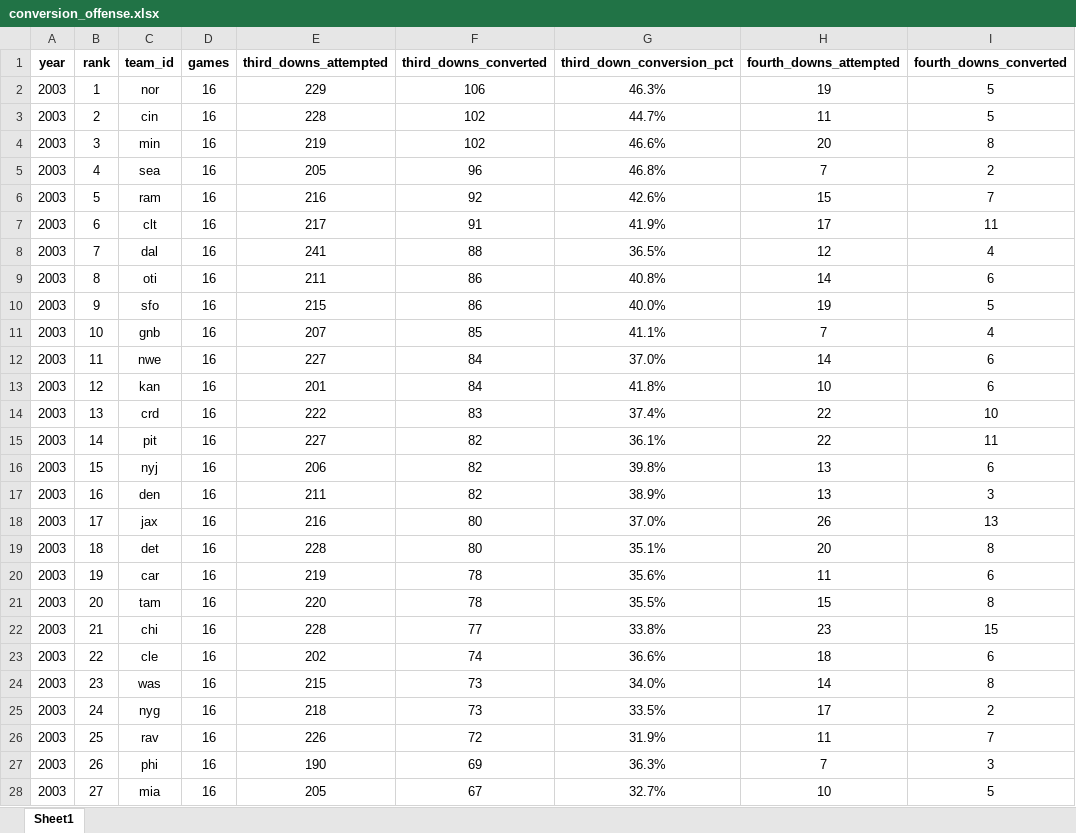
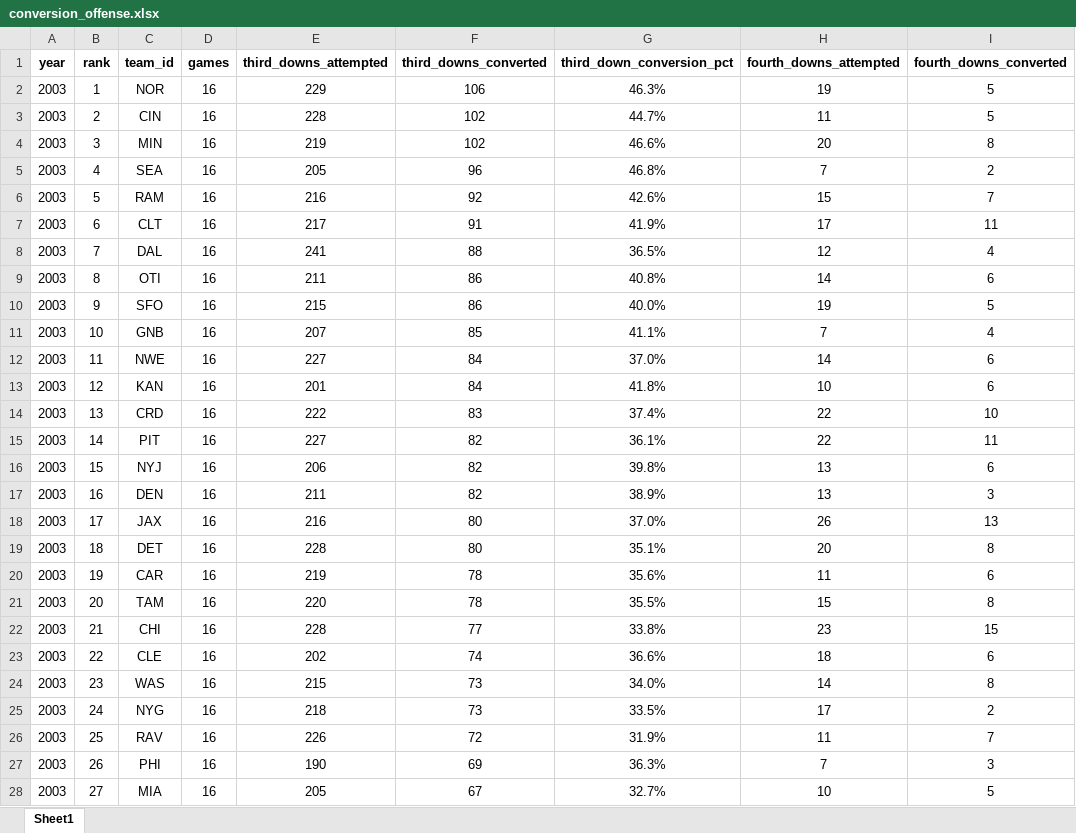
Before and after one commit to TimBstn/fantasy_football, an Excel workbook: data/offense/conversion_offense.xlsx, sheet Sheet1, drawn as a sheet; only a part is shown; values as stored, in another font and other column widths than the file's, no borders; the diff covers the shown part only; the diff names each change by its address in the sheet, - before the commit and + after, or states it on an @@ line.

```diff
--- a/data/offense/conversion_offense.xlsx (sheet Sheet1)
+++ b/data/offense/conversion_offense.xlsx (sheet Sheet1)
-C2 (team_id): nor
+C2 (team_id): NOR
-C3 (team_id): cin
+C3 (team_id): CIN
-C4 (team_id): min
+C4 (team_id): MIN
-C5 (team_id): sea
+C5 (team_id): SEA
-C6 (team_id): ram
+C6 (team_id): RAM
-C7 (team_id): clt
+C7 (team_id): CLT
-C8 (team_id): dal
+C8 (team_id): DAL
-C9 (team_id): oti
+C9 (team_id): OTI
-C10 (team_id): sfo
+C10 (team_id): SFO
-C11 (team_id): gnb
+C11 (team_id): GNB
-C12 (team_id): nwe
+C12 (team_id): NWE
-C13 (team_id): kan
+C13 (team_id): KAN
-C14 (team_id): crd
+C14 (team_id): CRD
-C15 (team_id): pit
+C15 (team_id): PIT
-C16 (team_id): nyj
+C16 (team_id): NYJ
-C17 (team_id): den
+C17 (team_id): DEN
-C18 (team_id): jax
+C18 (team_id): JAX
-C19 (team_id): det
+C19 (team_id): DET
-C20 (team_id): car
+C20 (team_id): CAR
-C21 (team_id): tam
+C21 (team_id): TAM
-C22 (team_id): chi
+C22 (team_id): CHI
-C23 (team_id): cle
+C23 (team_id): CLE
-C24 (team_id): was
+C24 (team_id): WAS
-C25 (team_id): nyg
+C25 (team_id): NYG
-C26 (team_id): rav
+C26 (team_id): RAV
-C27 (team_id): phi
+C27 (team_id): PHI
-C28 (team_id): mia
+C28 (team_id): MIA
```
Also changed, not shown: 645 edited cells elsewhere in this sheet, data/offense/driving_offense.xlsx, data/offense/kicking_offense.xlsx, 22 other files.
